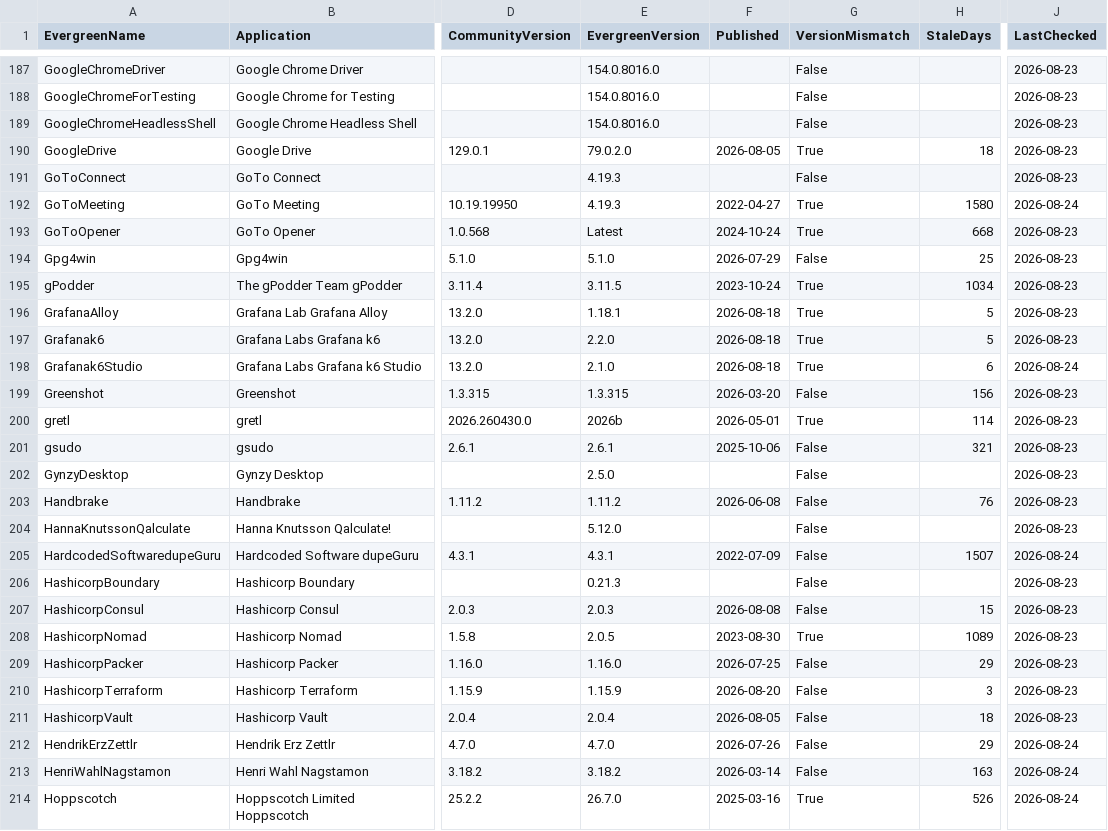
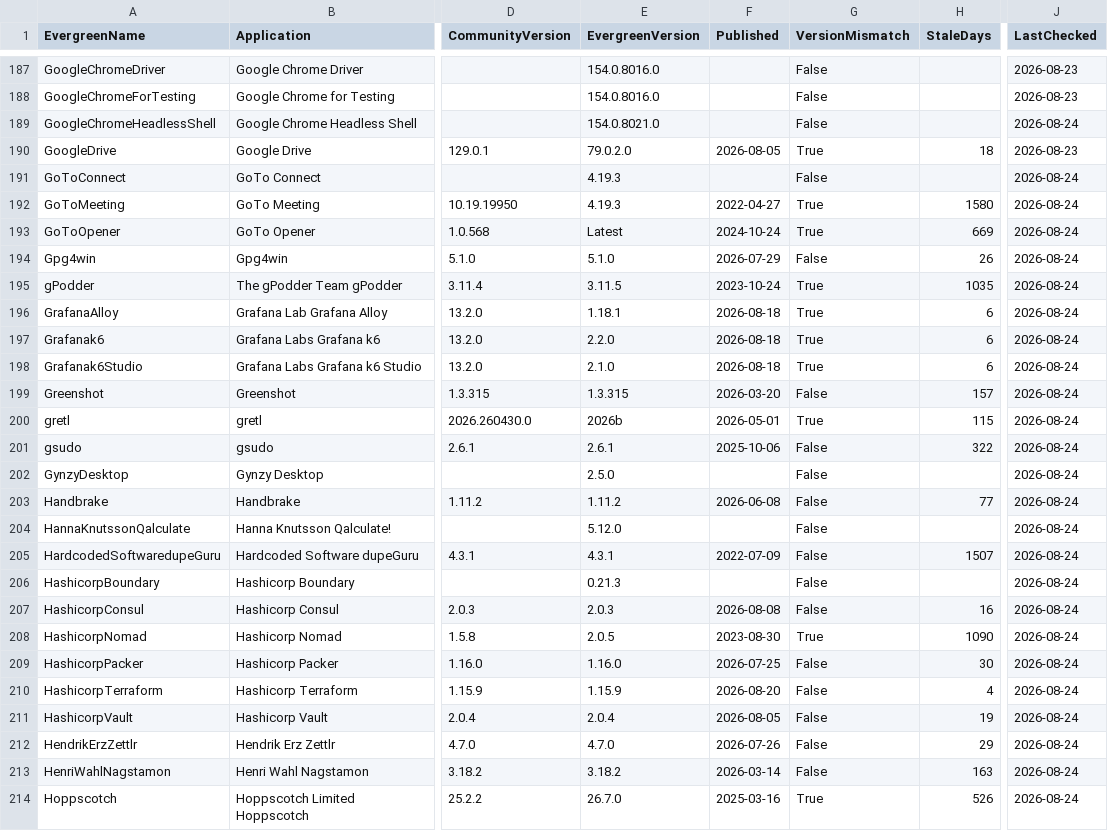
Before and after one commit to patsaindon/chocolatey-packages, a CSV file: prospecting/community-version-reference.csv, drawn as a sheet; only a part is shown, gaps mark what is left out; the diff covers the shown part only; the diff names each change by its address in the sheet, - before the commit and + after, or states it on an @@ line.

```diff
--- a/prospecting/community-version-reference.csv
+++ b/prospecting/community-version-reference.csv
-E189 (EvergreenVersion): 154.0.8016.0
+E189 (EvergreenVersion): 154.0.8021.0
-J189 (LastChecked): 2026-08-23
+J189 (LastChecked): 2026-08-24
-J191 (LastChecked): 2026-08-23
+J191 (LastChecked): 2026-08-24
-H193 (StaleDays): 668
+H193 (StaleDays): 669
-J193:J197 (LastChecked): 2026-08-23
+J193:J197 (LastChecked): 2026-08-24
-H194 (StaleDays): 25
+H194 (StaleDays): 26
-H195 (StaleDays): 1034
+H195 (StaleDays): 1035
-H196:H197 (StaleDays): 5
+H196:H197 (StaleDays): 6
-H199 (StaleDays): 156
+H199 (StaleDays): 157
-J199:J204 (LastChecked): 2026-08-23
+J199:J204 (LastChecked): 2026-08-24
-H200 (StaleDays): 114
+H200 (StaleDays): 115
-H201 (StaleDays): 321
+H201 (StaleDays): 322
-H203 (StaleDays): 76
+H203 (StaleDays): 77
-J206:J211 (LastChecked): 2026-08-23
+J206:J211 (LastChecked): 2026-08-24
-H207 (StaleDays): 15
+H207 (StaleDays): 16
-H208 (StaleDays): 1089
+H208 (StaleDays): 1090
-H209 (StaleDays): 29
+H209 (StaleDays): 30
-H210 (StaleDays): 3
+H210 (StaleDays): 4
-H211 (StaleDays): 18
+H211 (StaleDays): 19
```
Also changed, not shown: 19 edited cells elsewhere in this file.
